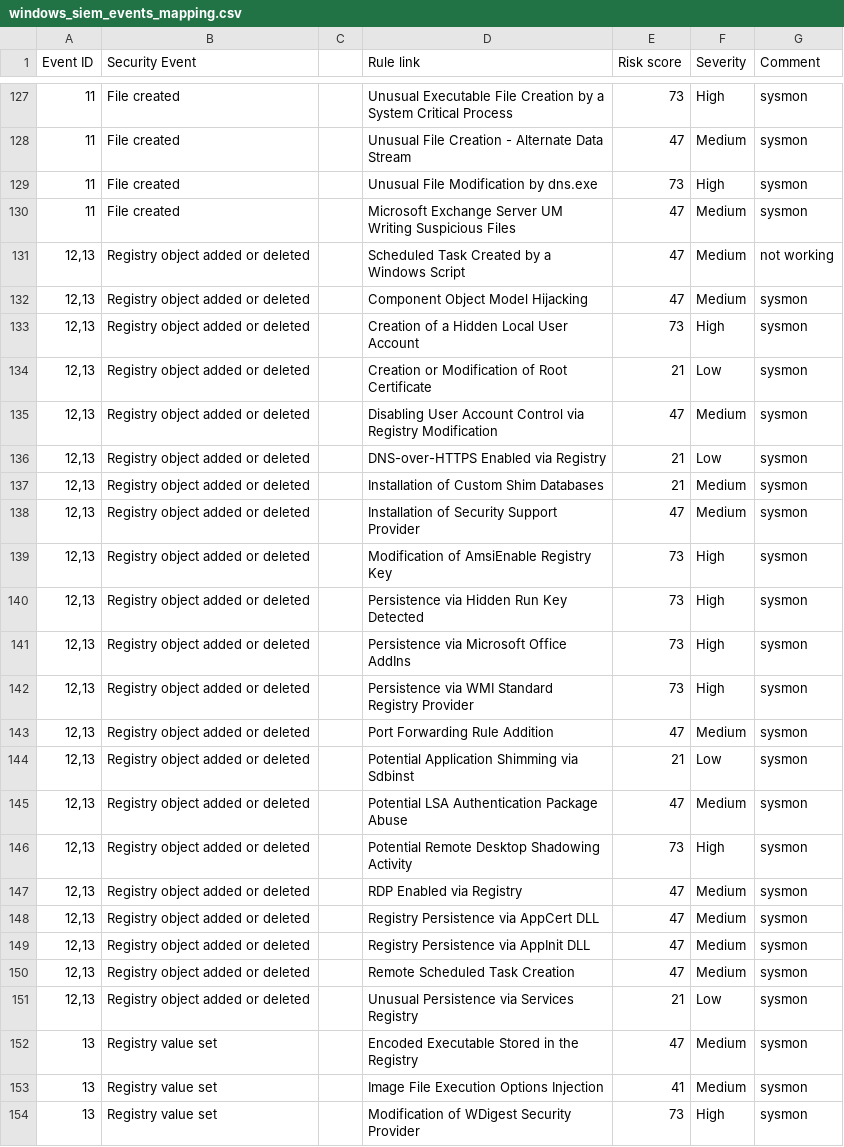
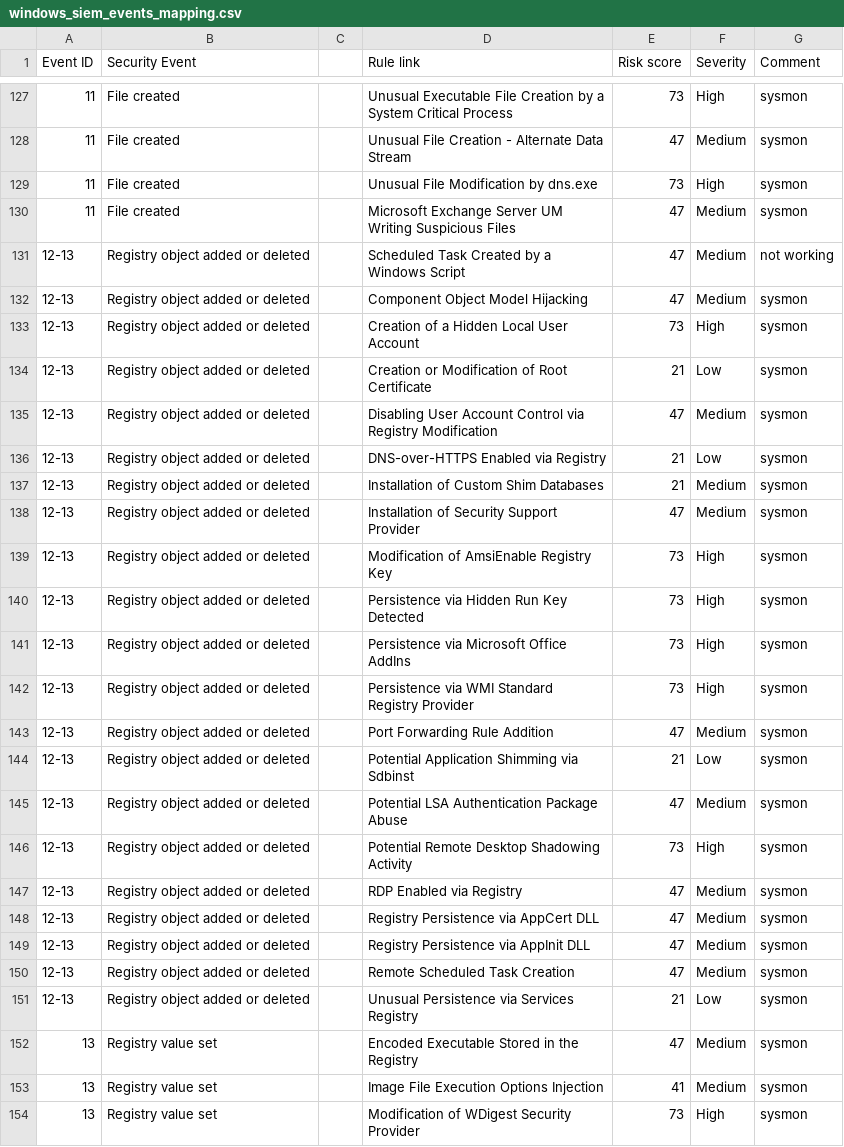
Before and after one commit to leweafan/share, a CSV file: windows_siem_events_mapping.csv, drawn as a sheet; only a part is shown, gaps mark what is left out.

Commit message:
fix

```diff
--- a/windows_siem_events_mapping.csv
+++ b/windows_siem_events_mapping.csv
@@ -130,23 +130,23 @@
 11;File created;;Microsoft Exchange Server UM Writing Suspicious Files;47;Medium;sysmon
-"12,13";Registry object added or deleted;;Scheduled Task Created by a Windows Script;47;Medium;not working
-"12,13";Registry object added or deleted;;Component Object Model Hijacking;47;Medium;sysmon
-"12,13";Registry object added or deleted;;Creation of a Hidden Local User Account;73;High;sysmon
-"12,13";Registry object added or deleted;;Creation or Modification of Root Certificate;21;Low;sysmon
-"12,13";Registry object added or deleted;;Disabling User Account Control via Registry Modification;47;Medium;sysmon
-"12,13";Registry object added or deleted;;DNS-over-HTTPS Enabled via Registry;21;Low;sysmon
-"12,13";Registry object added or deleted;;Installation of Custom Shim Databases;21;Medium;sysmon
-"12,13";Registry object added or deleted;;Installation of Security Support Provider;47;Medium;sysmon
-"12,13";Registry object added or deleted;;Modification of AmsiEnable Registry Key;73;High;sysmon
-"12,13";Registry object added or deleted;;Persistence via Hidden Run Key Detected;73;High;sysmon
-"12,13";Registry object added or deleted;;Persistence via Microsoft Office AddIns;73;High;sysmon
-"12,13";Registry object added or deleted;;Persistence via WMI Standard Registry Provider;73;High;sysmon
-"12,13";Registry object added or deleted;;Port Forwarding Rule Addition;47;Medium;sysmon
-"12,13";Registry object added or deleted;;Potential Application Shimming via Sdbinst;21;Low;sysmon
-"12,13";Registry object added or deleted;;Potential LSA Authentication Package Abuse;47;Medium;sysmon
-"12,13";Registry object added or deleted;;Potential Remote Desktop Shadowing Activity;73;High;sysmon
-"12,13";Registry object added or deleted;;RDP Enabled via Registry;47;Medium;sysmon
-"12,13";Registry object added or deleted;;Registry Persistence via AppCert DLL;47;Medium;sysmon
-"12,13";Registry object added or deleted;;Registry Persistence via AppInit DLL;47;Medium;sysmon
-"12,13";Registry object added or deleted;;Remote Scheduled Task Creation;47;Medium;sysmon
-"12,13";Registry object added or deleted;;Unusual Persistence via Services Registry;21;Low;sysmon
+12-13;Registry object added or deleted;;Scheduled Task Created by a Windows Script;47;Medium;not working
+12-13;Registry object added or deleted;;Component Object Model Hijacking;47;Medium;sysmon
+12-13;Registry object added or deleted;;Creation of a Hidden Local User Account;73;High;sysmon
+12-13;Registry object added or deleted;;Creation or Modification of Root Certificate;21;Low;sysmon
+12-13;Registry object added or deleted;;Disabling User Account Control via Registry Modification;47;Medium;sysmon
+12-13;Registry object added or deleted;;DNS-over-HTTPS Enabled via Registry;21;Low;sysmon
+12-13;Registry object added or deleted;;Installation of Custom Shim Databases;21;Medium;sysmon
+12-13;Registry object added or deleted;;Installation of Security Support Provider;47;Medium;sysmon
+12-13;Registry object added or deleted;;Modification of AmsiEnable Registry Key;73;High;sysmon
+12-13;Registry object added or deleted;;Persistence via Hidden Run Key Detected;73;High;sysmon
+12-13;Registry object added or deleted;;Persistence via Microsoft Office AddIns;73;High;sysmon
+12-13;Registry object added or deleted;;Persistence via WMI Standard Registry Provider;73;High;sysmon
+12-13;Registry object added or deleted;;Port Forwarding Rule Addition;47;Medium;sysmon
+12-13;Registry object added or deleted;;Potential Application Shimming via Sdbinst;21;Low;sysmon
+12-13;Registry object added or deleted;;Potential LSA Authentication Package Abuse;47;Medium;sysmon
+12-13;Registry object added or deleted;;Potential Remote Desktop Shadowing Activity;73;High;sysmon
+12-13;Registry object added or deleted;;RDP Enabled via Registry;47;Medium;sysmon
+12-13;Registry object added or deleted;;Registry Persistence via AppCert DLL;47;Medium;sysmon
+12-13;Registry object added or deleted;;Registry Persistence via AppInit DLL;47;Medium;sysmon
+12-13;Registry object added or deleted;;Remote Scheduled Task Creation;47;Medium;sysmon
+12-13;Registry object added or deleted;;Unusual Persistence via Services Registry;21;Low;sysmon
 13;Registry value set;;Encoded Executable Stored in the Registry;47;Medium;sysmon
```
